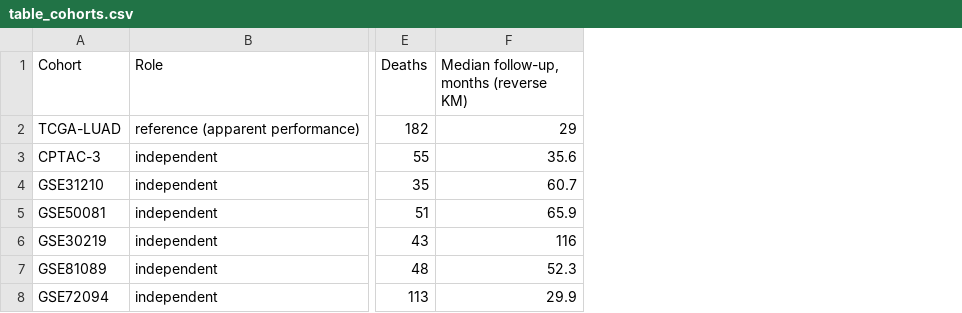
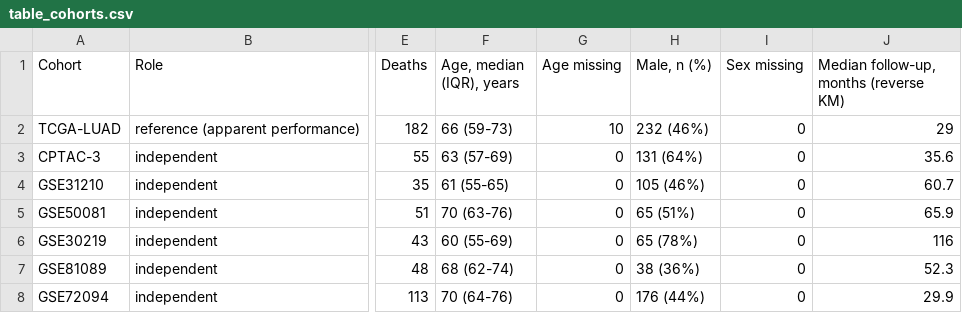
Before and after one commit to msks2016/LUAD_signature_benchmark, a CSV file: results/paper/tables/table_cohorts.csv, drawn as a sheet; only a part is shown, gaps mark what is left out; the diff names each change by its address in the sheet, - before the commit and + after, or states it on an @@ line.

Commit message:
Add age and sex to the cohort table

```diff
--- a/results/paper/tables/table_cohorts.csv
+++ b/results/paper/tables/table_cohorts.csv
+column F (Age, median (IQR), years), rows 2-8: 66 (59-73) | 63 (57-69) | 61 (55-65) | 70 (63-76) | 60 (55-69) | 68 (62-74) | 70 (64-76)
+column G (Age missing), rows 2-8: 10 | 0 | 0 | 0 | 0 | 0 | 0
+column H (Male, n (%)), rows 2-8: 232 (46%) | 131 (64%) | 105 (46%) | 65 (51%) | 65 (78%) | 38 (36%) | 176 (44%)
+column I (Sex missing), rows 2-8: all 0
```
Also changed, not shown: 27 other files.
